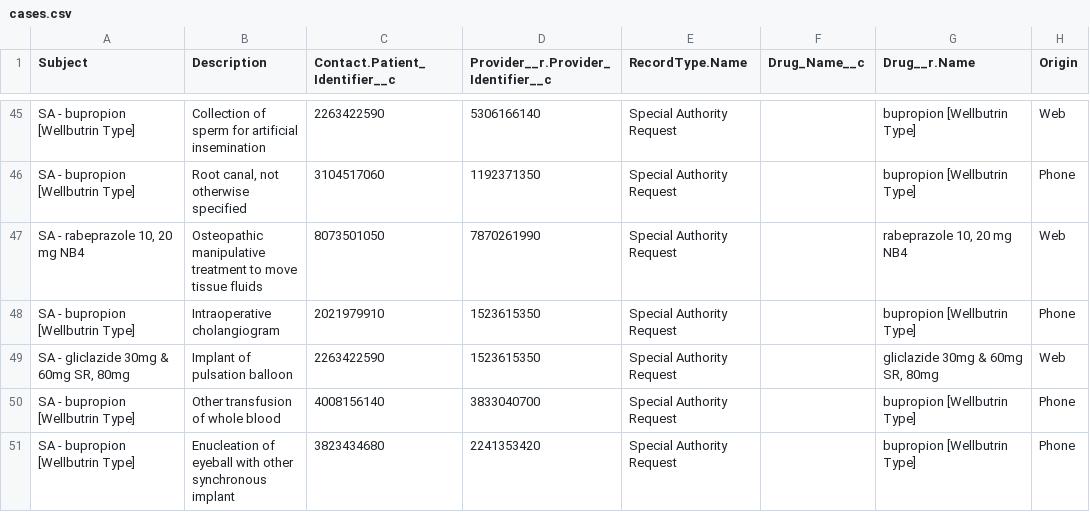
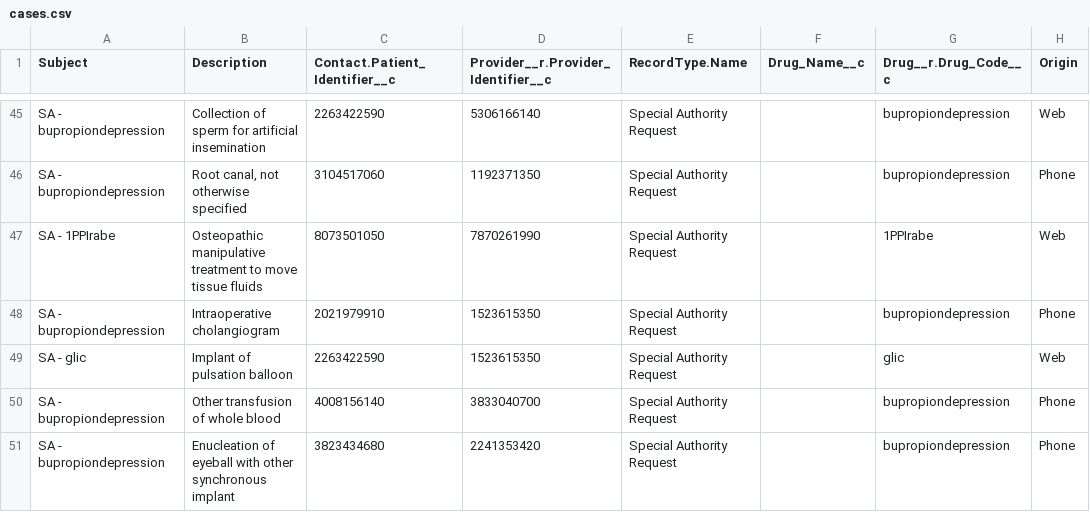
Before and after one commit to bcgov/MoH-SAT, a CSV file: data/cases.csv, drawn as a sheet; only a part is shown, gaps mark what is left out; the diff covers the shown part only; the diff names each change by its address in the sheet, - before the commit and + after, or states it on an @@ line.

```diff
--- a/data/cases.csv
+++ b/data/cases.csv
-G1: Drug__r.Name
+G1: Drug__r.Drug_Code__c
-A45:A46 (Subject): SA - bupropion [Wellbutrin Type]
+A45:A46 (Subject): SA - bupropiondepression
-G45:G46 (Drug__r.Drug_Code__c): bupropion [Wellbutrin Type]
+G45:G46 (Drug__r.Drug_Code__c): bupropiondepression
-A47 (Subject): SA - rabeprazole 10, 20 mg NB4
+A47 (Subject): SA - 1PPIrabe
-G47 (Drug__r.Drug_Code__c): rabeprazole 10, 20 mg NB4
+G47 (Drug__r.Drug_Code__c): 1PPIrabe
-A48 (Subject): SA - bupropion [Wellbutrin Type]
+A48 (Subject): SA - bupropiondepression
-G48 (Drug__r.Drug_Code__c): bupropion [Wellbutrin Type]
+G48 (Drug__r.Drug_Code__c): bupropiondepression
-A49 (Subject): SA - gliclazide 30mg & 60mg SR, 80mg
+A49 (Subject): SA - glic
-G49 (Drug__r.Drug_Code__c): gliclazide 30mg & 60mg SR, 80mg
+G49 (Drug__r.Drug_Code__c): glic
-A50:A51 (Subject): SA - bupropion [Wellbutrin Type]
+A50:A51 (Subject): SA - bupropiondepression
-G50:G51 (Drug__r.Drug_Code__c): bupropion [Wellbutrin Type]
+G50:G51 (Drug__r.Drug_Code__c): bupropiondepression
```
Also changed, not shown: 38 edited cells elsewhere in this file, data/adjudicationcriteria.csv, 8 other files.
